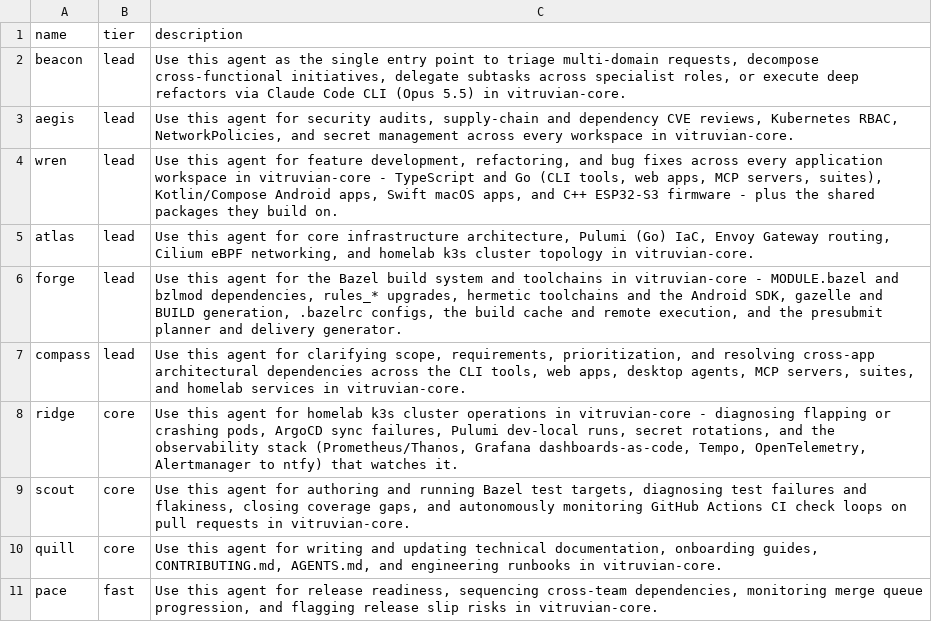
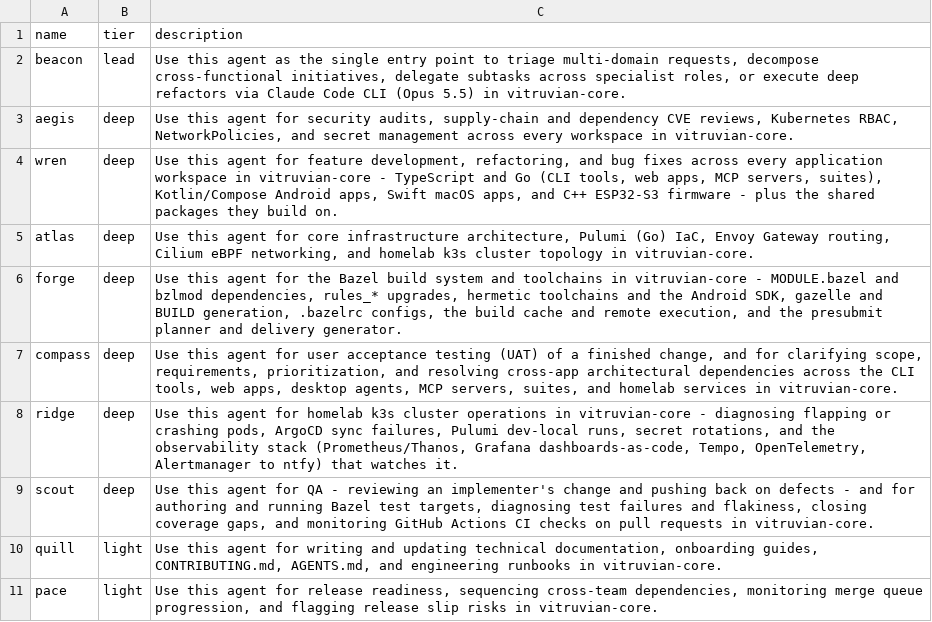
Before and after one commit to VitruvianSoftware/vitruvian-core, a TSV file: .agents/roster/agents.tsv, drawn as a sheet.

```diff
--- a/.agents/roster/agents.tsv
+++ b/.agents/roster/agents.tsv
@@ -2,10 +2,10 @@ name	tier	description
 beacon	lead	Use this agent as the single entry point to triage multi-domain requests, decompose cross-functional initiatives, delegate subtasks across specialist roles, or execute deep refactors via Claude Code CLI (Opus 5.5) in vitruvian-core.
-aegis	lead	Use this agent for security audits, supply-chain and dependency CVE reviews, Kubernetes RBAC, NetworkPolicies, and secret management across every workspace in vitruvian-core.
-wren	lead	Use this agent for feature development, refactoring, and bug fixes across every application workspace in vitruvian-core - TypeScript and Go (CLI tools, web apps, MCP servers, suites), Kotlin/Compose Android apps, Swift macOS apps, and C++ ESP32-S3 firmware - plus the shared packages they build on.
-atlas	lead	Use this agent for core infrastructure architecture, Pulumi (Go) IaC, Envoy Gateway routing, Cilium eBPF networking, and homelab k3s cluster topology in vitruvian-core.
-forge	lead	Use this agent for the Bazel build system and toolchains in vitruvian-core - MODULE.bazel and bzlmod dependencies, rules_* upgrades, hermetic toolchains and the Android SDK, gazelle and BUILD generation, .bazelrc configs, the build cache and remote execution, and the presubmit planner and delivery generator.
-compass	lead	Use this agent for clarifying scope, requirements, prioritization, and resolving cross-app architectural dependencies across the CLI tools, web apps, desktop agents, MCP servers, suites, and homelab services in vitruvian-core.
-ridge	core	Use this agent for homelab k3s cluster operations in vitruvian-core - diagnosing flapping or crashing pods, ArgoCD sync failures, Pulumi dev-local runs, secret rotations, and the observability stack (Prometheus/Thanos, Grafana dashboards-as-code, Tempo, OpenTelemetry, Alertmanager to ntfy) that watches it.
-scout	core	Use this agent for authoring and running Bazel test targets, diagnosing test failures and flakiness, closing coverage gaps, and autonomously monitoring GitHub Actions CI check loops on pull requests in vitruvian-core.
-quill	core	Use this agent for writing and updating technical documentation, onboarding guides, CONTRIBUTING.md, AGENTS.md, and engineering runbooks in vitruvian-core.
-pace	fast	Use this agent for release readiness, sequencing cross-team dependencies, monitoring merge queue progression, and flagging release slip risks in vitruvian-core.
+aegis	deep	Use this agent for security audits, supply-chain and dependency CVE reviews, Kubernetes RBAC, NetworkPolicies, and secret management across every workspace in vitruvian-core.
+wren	deep	Use this agent for feature development, refactoring, and bug fixes across every application workspace in vitruvian-core - TypeScript and Go (CLI tools, web apps, MCP servers, suites), Kotlin/Compose Android apps, Swift macOS apps, and C++ ESP32-S3 firmware - plus the shared packages they build on.
+atlas	deep	Use this agent for core infrastructure architecture, Pulumi (Go) IaC, Envoy Gateway routing, Cilium eBPF networking, and homelab k3s cluster topology in vitruvian-core.
+forge	deep	Use this agent for the Bazel build system and toolchains in vitruvian-core - MODULE.bazel and bzlmod dependencies, rules_* upgrades, hermetic toolchains and the Android SDK, gazelle and BUILD generation, .bazelrc configs, the build cache and remote execution, and the presubmit planner and delivery generator.
+compass	deep	Use this agent for user acceptance testing (UAT) of a finished change, and for clarifying scope, requirements, prioritization, and resolving cross-app architectural dependencies across the CLI tools, web apps, desktop agents, MCP servers, suites, and homelab services in vitruvian-core.
+ridge	deep	Use this agent for homelab k3s cluster operations in vitruvian-core - diagnosing flapping or crashing pods, ArgoCD sync failures, Pulumi dev-local runs, secret rotations, and the observability stack (Prometheus/Thanos, Grafana dashboards-as-code, Tempo, OpenTelemetry, Alertmanager to ntfy) that watches it.
+scout	deep	Use this agent for QA - reviewing an implementer's change and pushing back on defects - and for authoring and running Bazel test targets, diagnosing test failures and flakiness, closing coverage gaps, and monitoring GitHub Actions CI checks on pull requests in vitruvian-core.
+quill	light	Use this agent for writing and updating technical documentation, onboarding guides, CONTRIBUTING.md, AGENTS.md, and engineering runbooks in vitruvian-core.
+pace	light	Use this agent for release readiness, sequencing cross-team dependencies, monitoring merge queue progression, and flagging release slip risks in vitruvian-core.
```
Also changed, not shown: .agents/roster/tiers.tsv, 54 other files.
